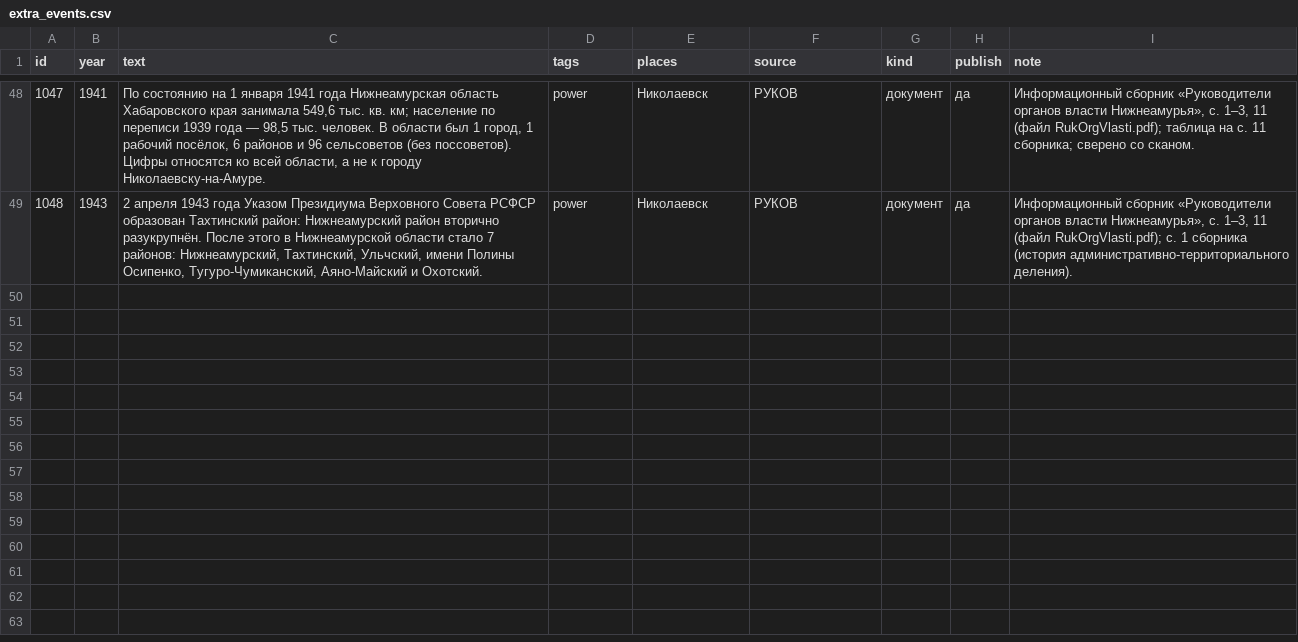
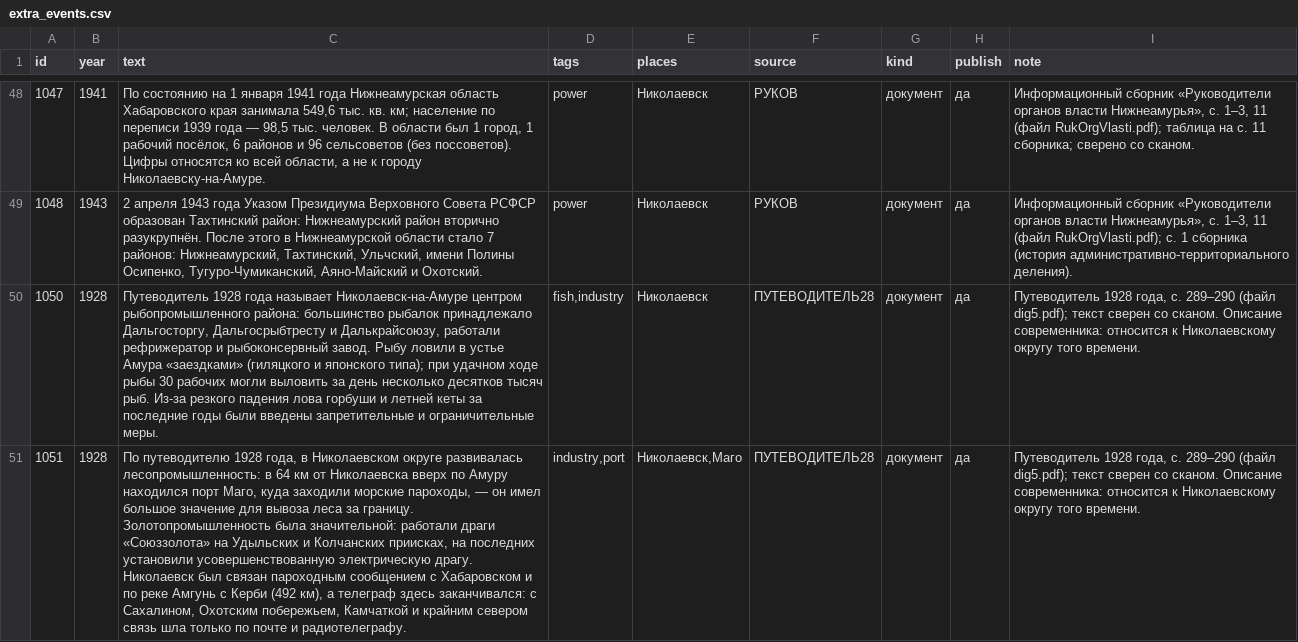
Before and after one commit to p34820669-art/nikolaevsk-sovet, a CSV file: data/extra_events.csv, drawn as a sheet; only a part is shown, gaps mark what is left out; the diff names each change by its address in the sheet, - before the commit and + after, or states it on an @@ line.

```diff
--- a/data/extra_events.csv
+++ b/data/extra_events.csv
+row 50: 1050 | 1928 | Путеводитель 1928 года называет Николаевск-на-Амуре центром рыбопромышленного района: большинство рыбалок принадлежало Дальгосторгу, Дальгосрыбтресту и Далькрайсоюзу, работали рефрижератор и рыбоконсервный завод. Рыбу ловили в устье Амура «заездками» (гиляцкого и японского типа); при удачном ходе рыбы 30 рабочих могли выловить за день несколько десятков тысяч рыб. Из-за резкого падения лова горбуши и летней кеты за последние годы были введены запретительные и ограничительные меры. | fish,industry | Николаевск | ПУТЕВОДИТЕЛЬ28 | документ | да | Путеводитель 1928 года, с. 289–290 (файл dig5.pdf); текст сверен со сканом. Описание современника: относится к Николаевскому округу того времени.
+row 51: 1051 | 1928 | По путеводителю 1928 года, в Николаевском округе развивалась лесопромышленность: в 64 км от Николаевска вверх по Амуру находился порт Маго, куда заходили морские пароходы, — он имел большое значение для вывоза леса за границу. Золотопромышленность была значительной: работали драги «Союззолота» на Удыльских и Колчанских приисках, на последних установили усовершенствованную электрическую драгу. Николаевск был связан пароходным сообщением с Хабаровском и по реке Амгунь с Керби (492 км), а телеграф здесь заканчивался: с Сахалином, Охотским побережьем, Камчаткой и крайним севером связь шла только по почте и радиотелеграфу. | industry,port | Николаевск,Маго | ПУТЕВОДИТЕЛЬ28 | документ | да | Путеводитель 1928 года, с. 289–290 (файл dig5.pdf); текст сверен со сканом. Описание современника: относится к Николаевскому округу того времени.
```
Also changed, not shown: data/vychitka_foundation.csv, 11 other files.
